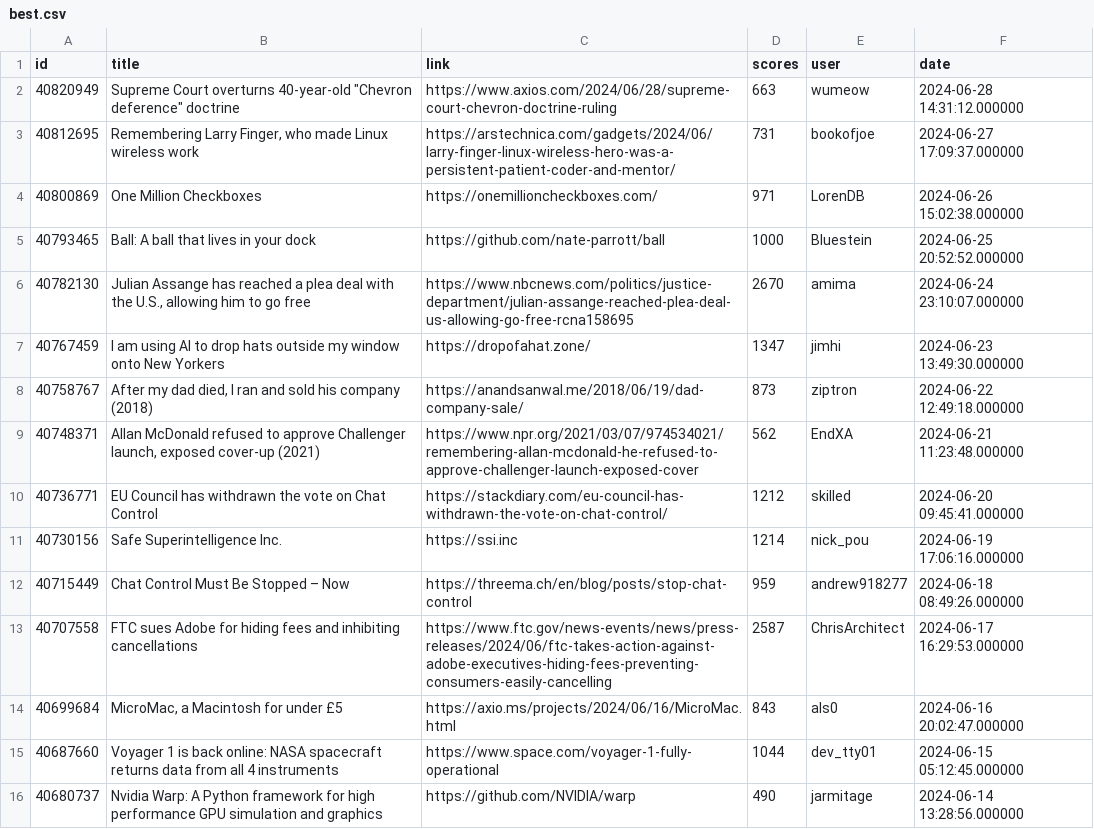
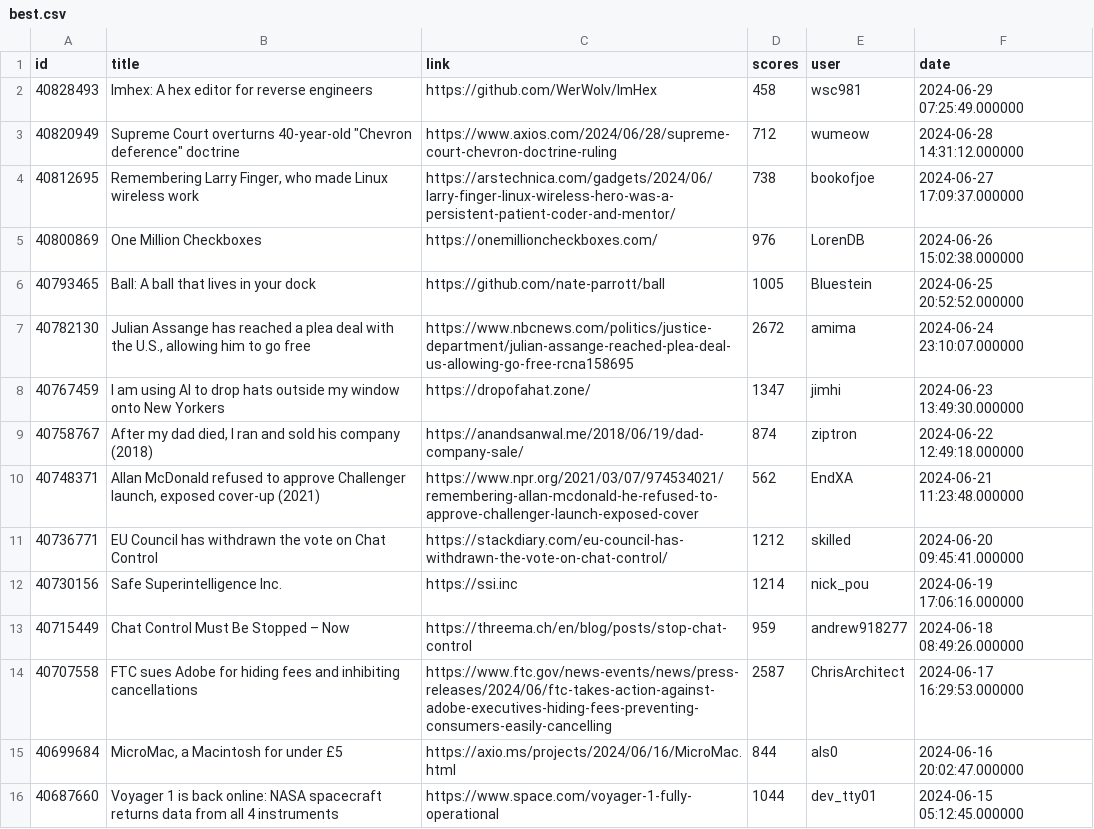
Before and after one commit to boda-sh/hacker-news-headlines, a CSV file: data/best.csv, drawn as a sheet; only a part is shown; the shorter side is filled out with more unchanged rows.

```diff
--- a/data/best.csv
+++ b/data/best.csv
@@ -1,9 +1,10 @@
 id,title,link,scores,user,date
-40820949,"Supreme Court overturns 40-year-old ""Chevron deference"" doctrine",https://www.axios.com/2024/06/28/supreme-court-chevron-doctrine-ruling,663,wumeow,2024-06-28 14:31:12.000000
-40812695,"Remembering Larry Finger, who made Linux wireless work",https://arstechnica.com/gadgets/2024/06/larry-finger-linux-wireless-hero-was-a-persistent-patient-coder-and-mentor/,731,bookofjoe,2024-06-27 17:09:37.000000
-40800869,One Million Checkboxes,https://onemillioncheckboxes.com/,971,LorenDB,2024-06-26 15:02:38.000000
-40793465,Ball: A ball that lives in your dock,https://github.com/nate-parrott/ball,1000,Bluestein,2024-06-25 20:52:52.000000
-40782130,"Julian Assange has reached a plea deal with the U.S., allowing him to go free",https://www.nbcnews.com/politics/justice-department/julian-assange-reached-plea-deal-us-allowing-go-free-rcna158695,2670,amima,2024-06-24 23:10:07.000000
+40828493,Imhex: A hex editor for reverse engineers,https://github.com/WerWolv/ImHex,458,wsc981,2024-06-29 07:25:49.000000
+40820949,"Supreme Court overturns 40-year-old ""Chevron deference"" doctrine",https://www.axios.com/2024/06/28/supreme-court-chevron-doctrine-ruling,712,wumeow,2024-06-28 14:31:12.000000
+40812695,"Remembering Larry Finger, who made Linux wireless work",https://arstechnica.com/gadgets/2024/06/larry-finger-linux-wireless-hero-was-a-persistent-patient-coder-and-mentor/,738,bookofjoe,2024-06-27 17:09:37.000000
+40800869,One Million Checkboxes,https://onemillioncheckboxes.com/,976,LorenDB,2024-06-26 15:02:38.000000
+40793465,Ball: A ball that lives in your dock,https://github.com/nate-parrott/ball,1005,Bluestein,2024-06-25 20:52:52.000000
+40782130,"Julian Assange has reached a plea deal with the U.S., allowing him to go free",https://www.nbcnews.com/politics/justice-department/julian-assange-reached-plea-deal-us-allowing-go-free-rcna158695,2672,amima,2024-06-24 23:10:07.000000
 40767459,I am using AI to drop hats outside my window onto New Yorkers,https://dropofahat.zone/,1347,jimhi,2024-06-23 13:49:30.000000
-40758767,"After my dad died, I ran and sold his company (2018)",https://anandsanwal.me/2018/06/19/dad-company-sale/,873,ziptron,2024-06-22 12:49:18.000000
+40758767,"After my dad died, I ran and sold his company (2018)",https://anandsanwal.me/2018/06/19/dad-company-sale/,874,ziptron,2024-06-22 12:49:18.000000
 40748371,"Allan McDonald refused to approve Challenger launch, exposed cover-up (2021)",https://www.npr.org/2021/03/07/974534021/remembering-allan-mcdonald-he-refused-to-approve-challenger-launch-exposed-cover,562,EndXA,2024-06-21 11:23:48.000000
@@ -13,3 +14,3 @@ id,title,link,scores,user,date
 40707558,FTC sues Adobe for hiding fees and inhibiting cancellations,https://www.ftc.gov/news-events/news/press-releases/2024/06/ftc-takes-action-against-adobe-executives-hiding-fees-preventing-consumers-easily-cancelling,2587,ChrisArchitect,2024-06-17 16:29:53.000000
-40699684,"MicroMac, a Macintosh for under £5",https://axio.ms/projects/2024/06/16/MicroMac.html,843,als0,2024-06-16 20:02:47.000000
+40699684,"MicroMac, a Macintosh for under £5",https://axio.ms/projects/2024/06/16/MicroMac.html,844,als0,2024-06-16 20:02:47.000000
 40687660,Voyager 1 is back online: NASA spacecraft returns data from all 4 instruments,https://www.space.com/voyager-1-fully-operational,1044,dev_tty01,2024-06-15 05:12:45.000000
```
Also changed, not shown: data/yt.csv, 4 other files.
